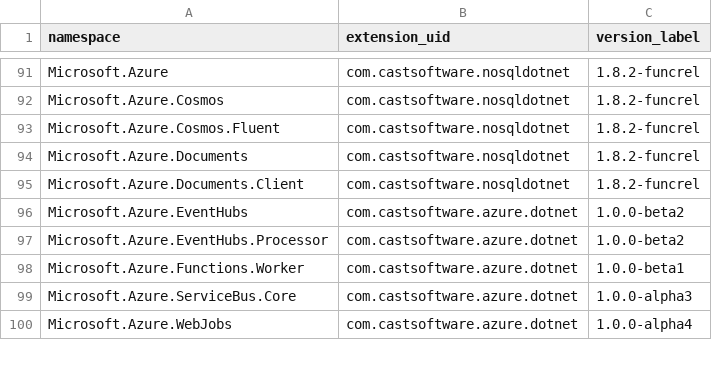
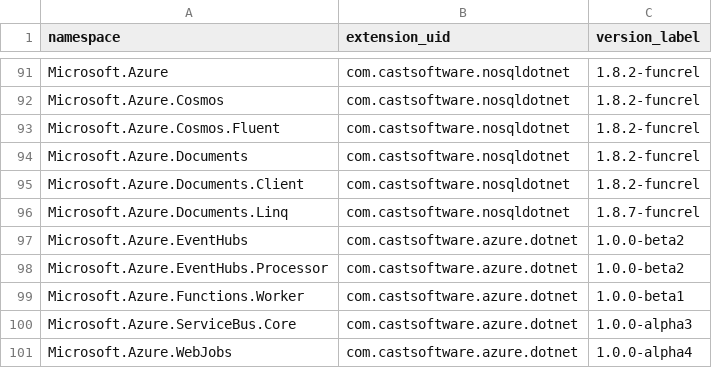
Before and after one commit to CAST-projects/QRPortal, a CSV file: rest/extend/reports/api-namespaces.csv, drawn as a sheet; only a part is shown, gaps mark what is left out.

Commit message:
Automatic commit from job CAIP_Tool_Build_QRPortal_Data BuildNumber=6208

```diff
--- a/rest/extend/reports/api-namespaces.csv
+++ b/rest/extend/reports/api-namespaces.csv
@@ -95,2 +95,3 @@ Microsoft.Azure.Documents,com.castsoftware.nosqldotnet,1.8.2-funcrel
 Microsoft.Azure.Documents.Client,com.castsoftware.nosqldotnet,1.8.2-funcrel
+Microsoft.Azure.Documents.Linq,com.castsoftware.nosqldotnet,1.8.7-funcrel
 Microsoft.Azure.EventHubs,com.castsoftware.azure.dotnet,1.0.0-beta2
```
Also changed, not shown: 3 other files.
